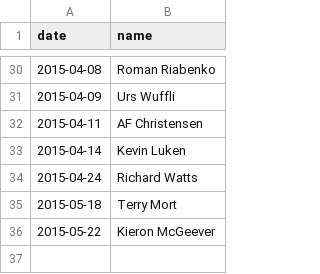
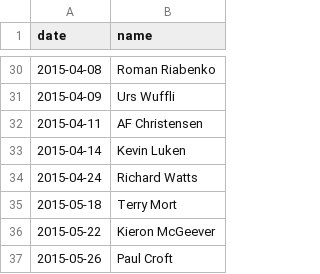
Before and after one commit to moneymanagerex/sponsors, a CSV file: 2015.csv, drawn as a sheet; only a part is shown, gaps mark what is left out; the diff names each change by its address in the sheet, - before the commit and + after, or states it on an @@ line.

Commit message:
add Paul Croft

```diff
--- a/2015.csv
+++ b/2015.csv
+row 37: 2015-05-26 | Paul Croft
```
